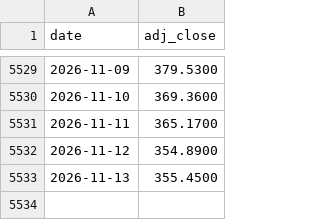
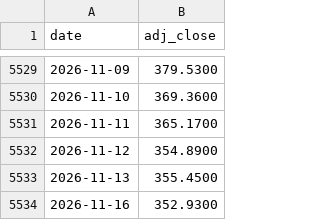
Before and after one commit to brendanperryrealtor-wq/war-chest-data, a CSV file: data/GLD.csv, drawn as a sheet; only a part is shown, gaps mark what is left out; the diff names each change by its address in the sheet, - before the commit and + after, or states it on an @@ line.

```diff
--- a/data/GLD.csv
+++ b/data/GLD.csv
+row 5534: 2026-11-16 | 352.9300
```
Also changed, not shown: data/BIL.csv, data/EFA.csv, 7 other files.
